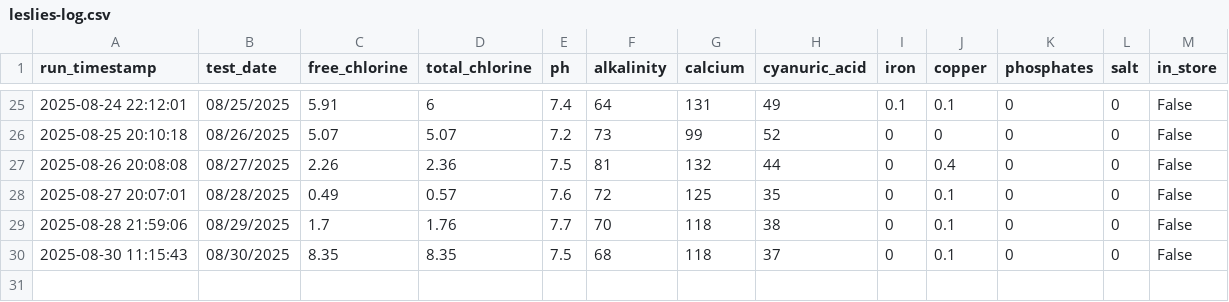
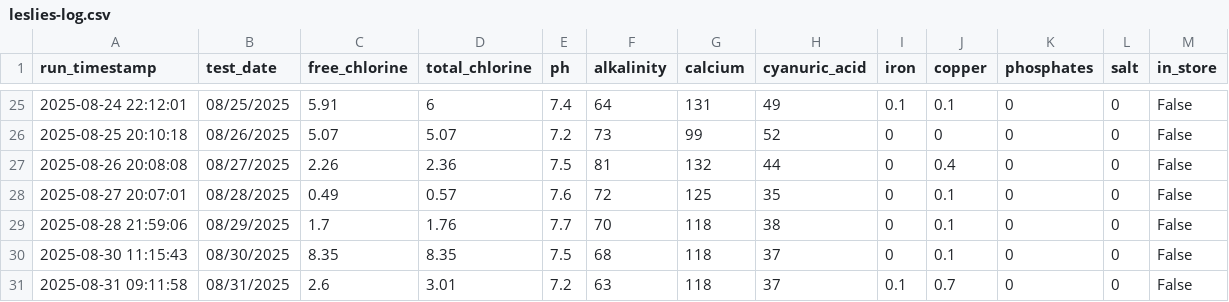
Before and after one commit to brianhartsell/oakspool, a CSV file: logs/leslies-log.csv, drawn as a sheet; only a part is shown, gaps mark what is left out.

```diff
--- a/logs/leslies-log.csv
+++ b/logs/leslies-log.csv
@@ -30 +30,2 @@ run_timestamp,test_date,free_chlorine,total_chlorine,ph,alkalinity,calcium,cyanu
 2025-08-30 11:15:43,08/30/2025,8.35,8.35,7.5,68,118,37,0,0.1,0,0,False
+2025-08-31 09:11:58,08/31/2025,2.6,3.01,7.2,63,118,37,0.1,0.7,0,0,False
```
Also changed, not shown: 12 other files.
